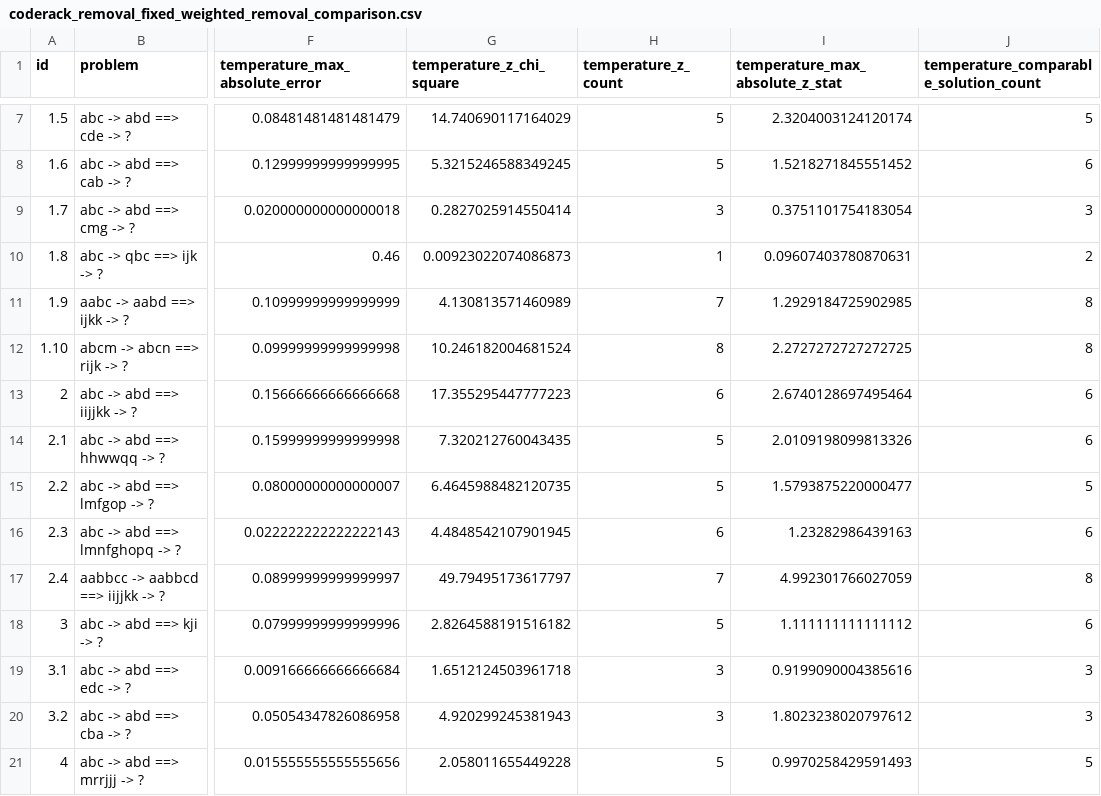
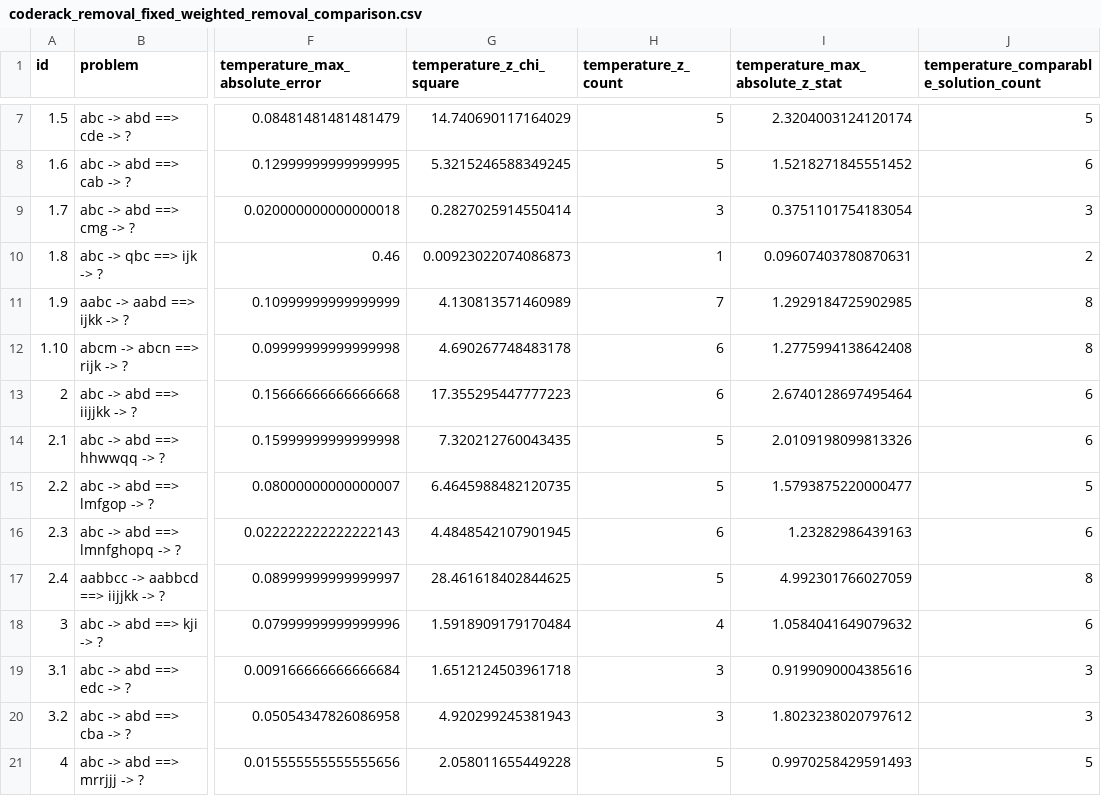
Before and after one commit to georgeawright/cattykit, a CSV file: datasets/copycat-reproduction/coderack_removal/coderack_removal_fixed_weighted_removal_comparison.csv, drawn as a sheet; only a part is shown, gaps mark what is left out; the diff covers the shown part only; the diff names each change by its address in the sheet, - before the commit and + after, or states it on an @@ line.

```diff
--- a/datasets/copycat-reproduction/coderack_removal/coderack_removal_fixed_weighted_removal_comparison.csv
+++ b/datasets/copycat-reproduction/coderack_removal/coderack_removal_fixed_weighted_removal_comparison.csv
-G12 (temperature_z_chi_square): 10.246182004681524
+G12 (temperature_z_chi_square): 4.690267748483178
-H12 (temperature_z_count): 8
+H12 (temperature_z_count): 6
-I12 (temperature_max_absolute_z_stat): 2.2727272727272725
+I12 (temperature_max_absolute_z_stat): 1.2775994138642408
-G17 (temperature_z_chi_square): 49.79495173617797
+G17 (temperature_z_chi_square): 28.461618402844625
-H17 (temperature_z_count): 7
+H17 (temperature_z_count): 5
-G18 (temperature_z_chi_square): 2.8264588191516182
+G18 (temperature_z_chi_square): 1.5918909179170484
-H18 (temperature_z_count): 5
+H18 (temperature_z_count): 4
-I18 (temperature_max_absolute_z_stat): 1.111111111111112
+I18 (temperature_max_absolute_z_stat): 1.0584041649079632
```
Also changed, not shown: 19 edited cells elsewhere in this file, datasets/copycat-reproduction/coderack_removal/coderack_removal_faithful_original_removal_comparison.csv, datasets/copycat-reproduction/coderack_removal/coderack_removal_method_comparison.csv, 8 other files.
